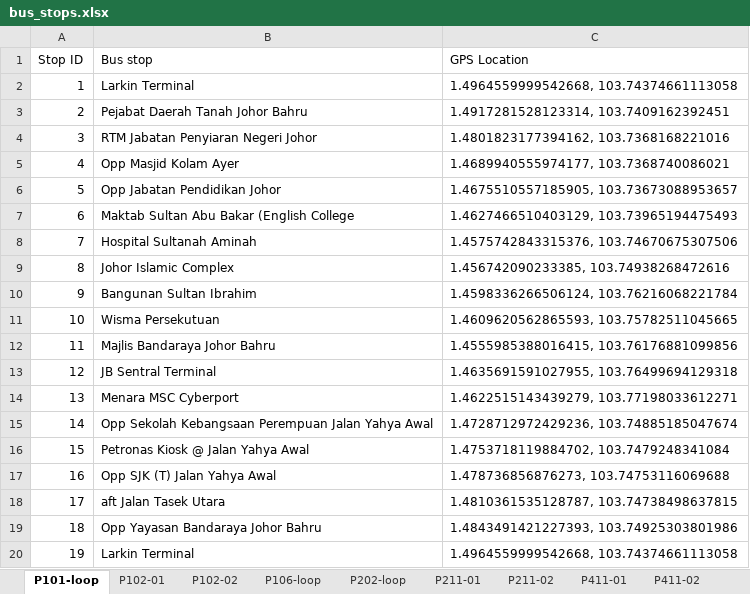
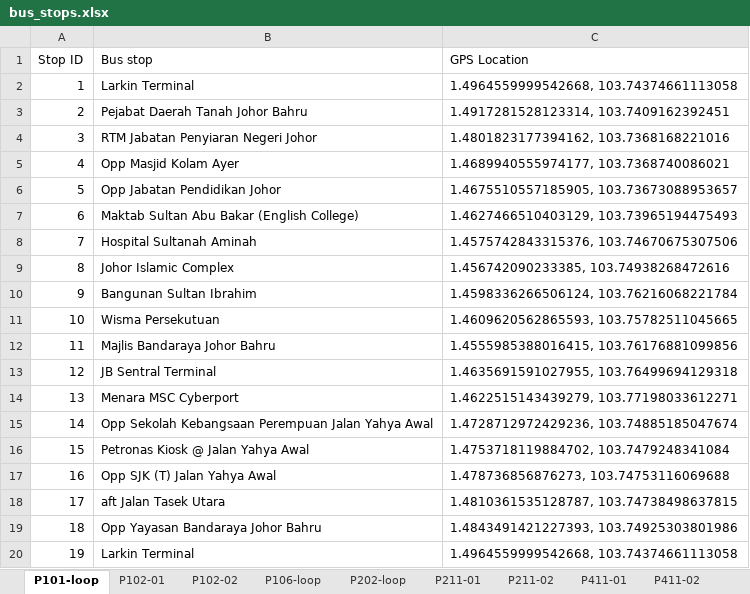
Before and after one commit to seankzw/Shortest_Path_Dijsktra, an Excel workbook: bus_stops.xlsx, sheet P101-loop, drawn as a sheet; values as stored, in another font and other column widths than the file's, no borders; the diff names each change by its address in the sheet, - before the commit and + after, or states it on an @@ line.

```diff
--- a/bus_stops.xlsx (sheet P101-loop)
+++ b/bus_stops.xlsx (sheet P101-loop)
-B7 (Bus stop): Maktab Sultan Abu Bakar (English College
+B7 (Bus stop): Maktab Sultan Abu Bakar (English College)
```
Also changed, not shown: 2 other files.
